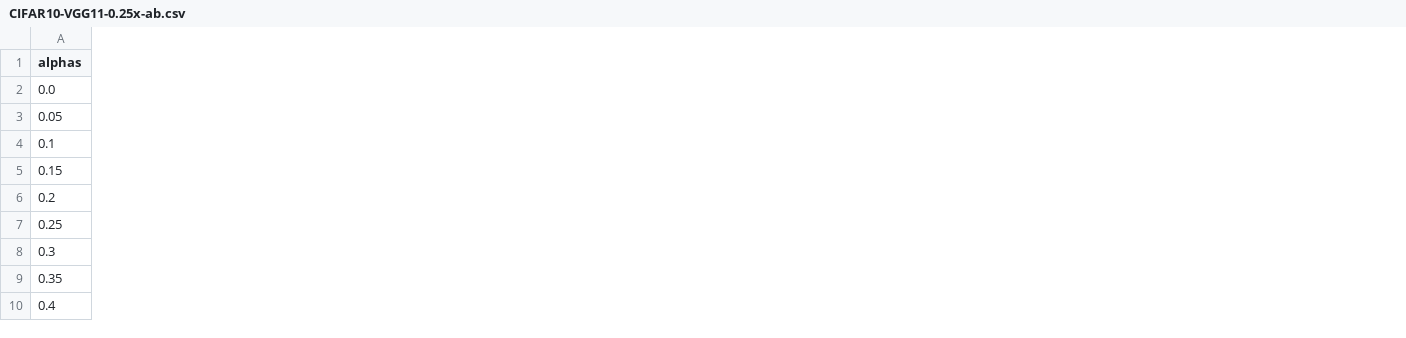
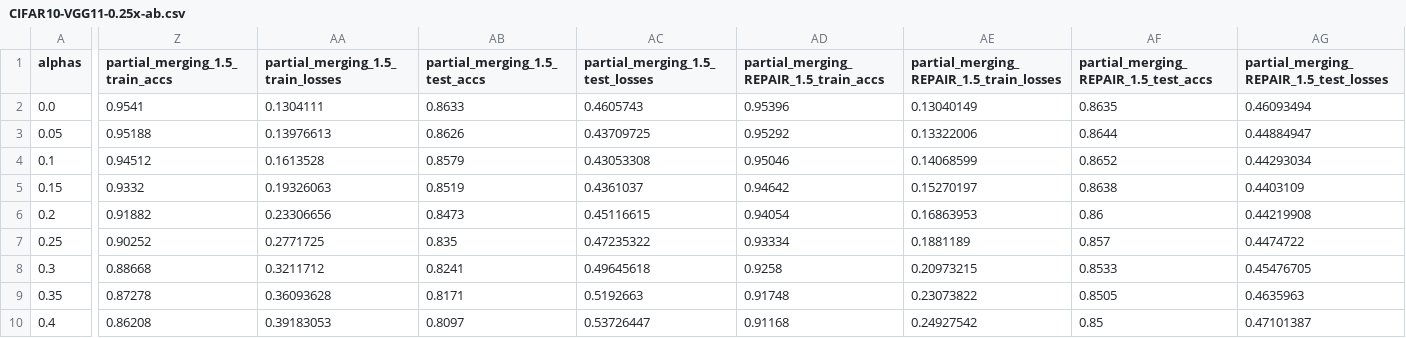
Before and after one commit to epistoteles/partial-model-merging, a CSV file: evaluations/two_models/CIFAR10-VGG11-0.25x-ab.csv, drawn as a sheet; only a part is shown, gaps mark what is left out; the diff covers the shown part only; the diff names each change by its address in the sheet, - before the commit and + after, or states it on an @@ line.

```diff
--- a/evaluations/two_models/CIFAR10-VGG11-0.25x-ab.csv
+++ b/evaluations/two_models/CIFAR10-VGG11-0.25x-ab.csv
+column Z (partial_merging_1.5_train_accs), rows 2-10: 0.9541 | 0.95188 | 0.94512 | 0.9332 | 0.91882 | 0.90252 | 0.88668 | 0.87278 | 0.86208
+column AA (partial_merging_1.5_train_losses), rows 2-10: 0.1304111 | 0.13976613 | 0.1613528 | 0.19326063 | 0.23306656 | 0.2771725 | 0.3211712 | 0.36093628 | 0.39183053
+column AB (partial_merging_1.5_test_accs), rows 2-10: 0.8633 | 0.8626 | 0.8579 | 0.8519 | 0.8473 | 0.835 | 0.8241 | 0.8171 | 0.8097
+column AC (partial_merging_1.5_test_losses), rows 2-10: 0.4605743 | 0.43709725 | 0.43053308 | 0.4361037 | 0.45116615 | 0.47235322 | 0.49645618 | 0.5192663 | 0.53726447
+column AD, rows 1-10: partial_merging_REPAIR_1.5_train_accs | 0.95396 | 0.95292 | 0.95046 | 0.94642 | 0.94054 | 0.93334 | 0.9258 | 0.91748 | 0.91168
+column AE, rows 1-10: partial_merging_REPAIR_1.5_train_losses | 0.13040149 | 0.13322006 | 0.14068599 | 0.15270197 | 0.16863953 | 0.1881189 | 0.20973215 | 0.23073822 | 0.24927542
+column AF, rows 1-10: partial_merging_REPAIR_1.5_test_accs | 0.8635 | 0.8644 | 0.8652 | 0.8638 | 0.86 | 0.857 | 0.8533 | 0.8505 | 0.85
+column AG, rows 1-10: partial_merging_REPAIR_1.5_test_losses | 0.46093494 | 0.44884947 | 0.44293034 | 0.4403109 | 0.44219908 | 0.4474722 | 0.45476705 | 0.4635963 | 0.47101387
```
Also changed, not shown: 16 added columns elsewhere in this file, emissions-Turing.csv, 15 other files.
